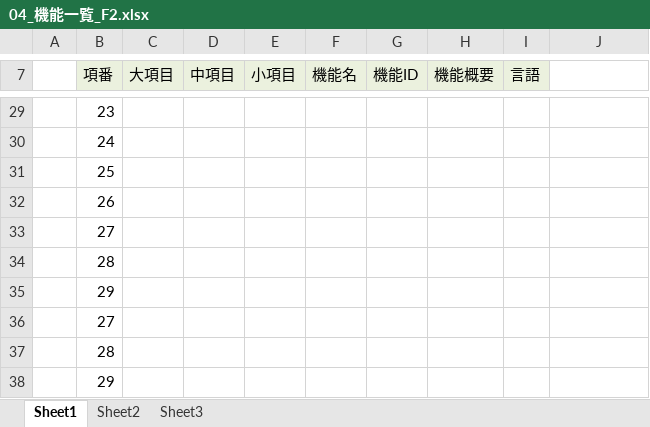
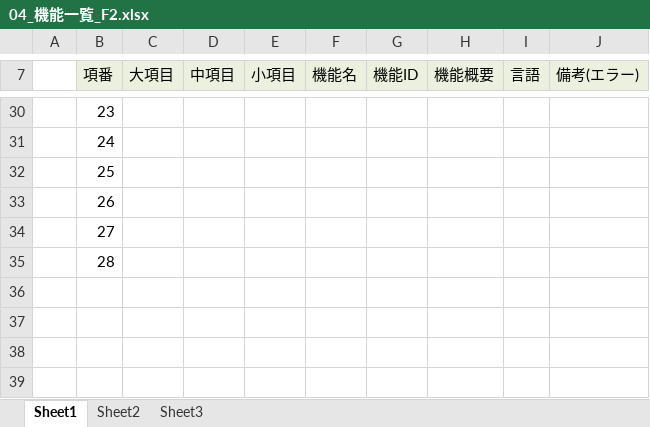
Before and after one commit to dojo2022/F-2, an Excel workbook: doc/04_機能一覧_F2.xlsx, sheet Sheet1, drawn as a sheet; only a part is shown, gaps mark what is left out; values as stored, in another font and other column widths than the file's, no borders; removed rows and columns are numbered as before the commit, all else as after; the diff covers the shown part only; the diff names each change by its address in the sheet, - before the commit and + after, or states it on an @@ line.

Commit message:
機能一覧修正版UP

```diff
--- a/doc/04_機能一覧_F2.xlsx (sheet Sheet1)
+++ b/doc/04_機能一覧_F2.xlsx (sheet Sheet1)
-J7: (empty)
+J7: 備考(エラー)
-J7 fill: none
+J7 fill: #EBF1DE
-row 35:  | 29
-row 36:  | 27
-row 37:  | 28
-row 38:  | 29
```
Also changed, not shown: 4 added rows, 3 removed rows, 22 edited cells and cell formats elsewhere in this sheet.
